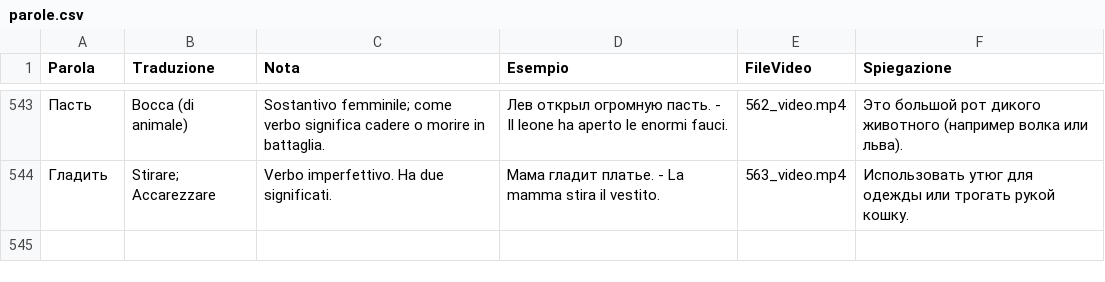
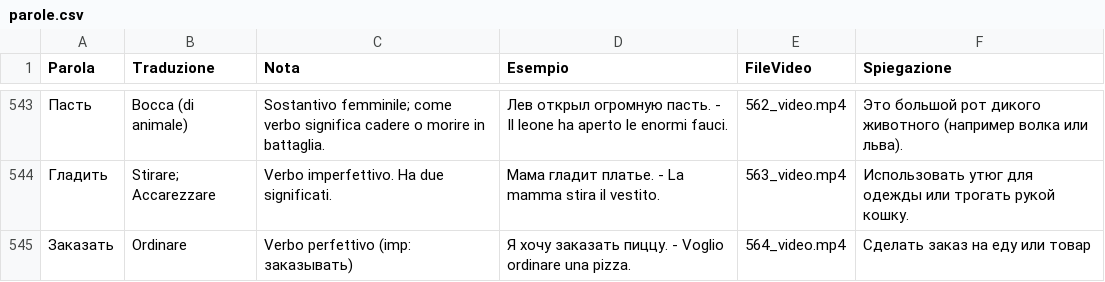
Before and after one commit to gfusarbassini/flashcards-video-bot, a CSV file: parole.csv, drawn as a sheet; only a part is shown, gaps mark what is left out; the diff names each change by its address in the sheet, - before the commit and + after, or states it on an @@ line.

```diff
--- a/parole.csv
+++ b/parole.csv
+row 545: Заказать | Ordinare | Verbo perfettivo (imp: заказывать) | Я хочу заказать пиццу. - Voglio ordinare una pizza. | 564_video.mp4 | Сделать заказ на еду или товар
```
Also changed, not shown: 1 other file.
